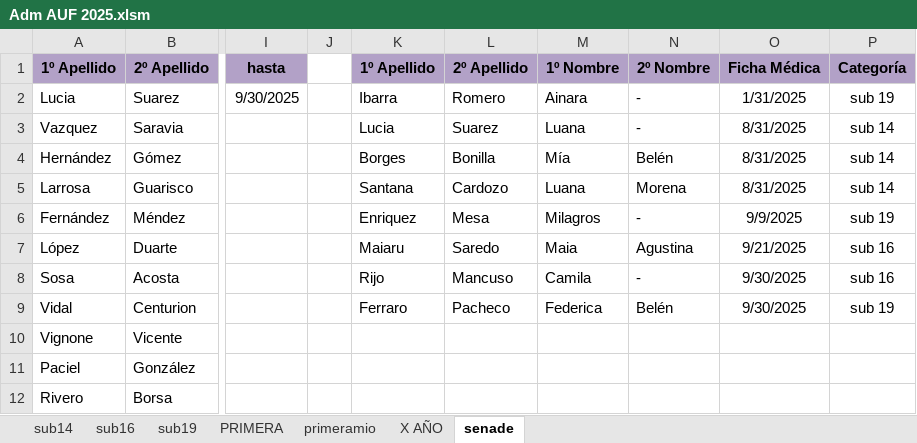
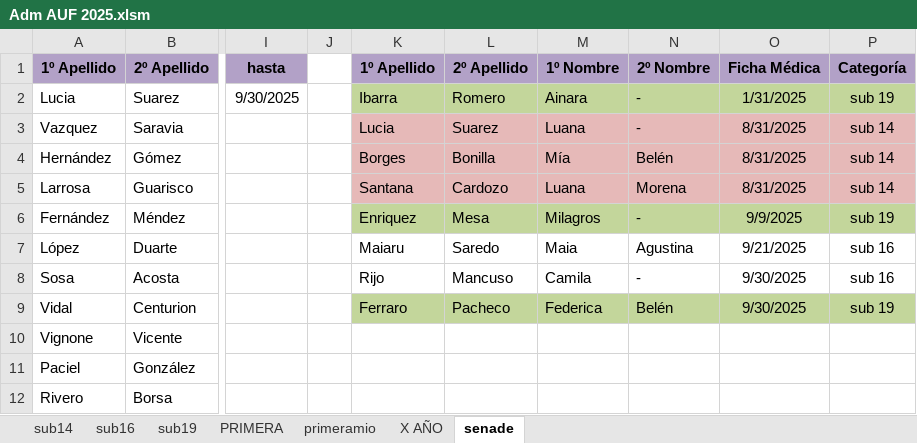
Before and after one commit to moriaaresburgos/liverpoolfemenino, an Excel workbook: docs/imagenes/Adm AUF 2025.xlsm, sheet senade, drawn as a sheet; only a part is shown, gaps mark what is left out; values as stored, in another font and other column widths than the file's, no borders; charts and pictures not drawn; the diff names each change by its address in the sheet, - before the commit and + after, or states it on an @@ line.

Commit message:
Add files via upload

```diff
--- a/docs/imagenes/Adm AUF 2025.xlsm (sheet senade)
+++ b/docs/imagenes/Adm AUF 2025.xlsm (sheet senade)
-K2:P2 fill: none
+K2:P2 fill: #C3D69B
-K3:P5 fill: none
+K3:P5 fill: #E6B9B8
-K6:P6 fill: none
+K6:P6 fill: #C3D69B
-K9:P9 fill: none
+K9:P9 fill: #C3D69B
```
Also changed, not shown: sheet sub14, sheet sub19, sheet X AÑO, formulas that keep their value.
